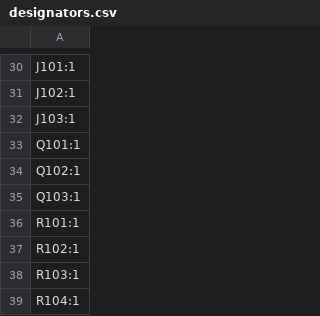
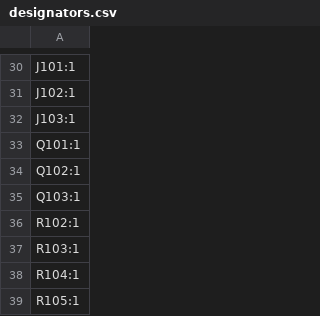
Before and after one commit to dmsd-lab/AMP8611, a CSV file: 3886_3/production/designators.csv, drawn as a sheet; only a part is shown, gaps mark what is left out; the shorter side is filled out with more unchanged rows; the diff names each change by its address in the sheet, - before the commit and + after, or states it on an @@ line.

```diff
--- a/3886_3/production/designators.csv
+++ b/3886_3/production/designators.csv
-row 36: R101:1
```
Also changed, not shown: 3886_3/production/bom.csv, 3886_3/production/positions.csv, 6 other files.
